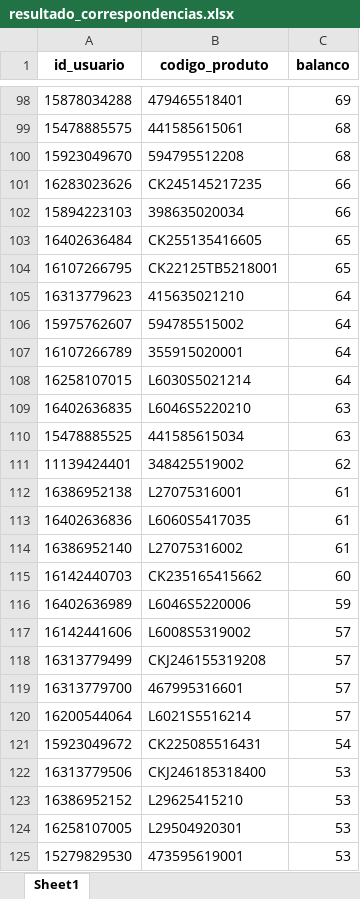
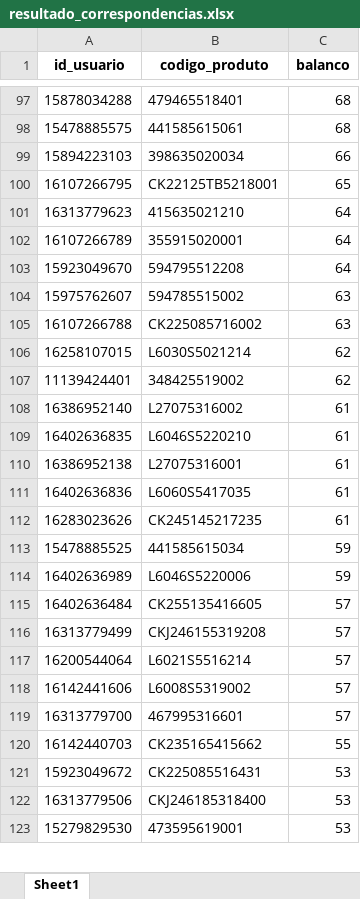
Before and after one commit to V1ctzzzC/marchon, an Excel workbook: resultado_correspondencias.xlsx, sheet Sheet1, drawn as a sheet; only a part is shown, gaps mark what is left out; values as stored, in another font and other column widths than the file's, no borders; removed rows and columns are numbered as before the commit, all else as after; the diff covers the shown part only; the diff names each change by its address in the sheet, - before the commit and + after, or states it on an @@ line.

```diff
--- a/resultado_correspondencias.xlsx (sheet Sheet1)
+++ b/resultado_correspondencias.xlsx (sheet Sheet1)
-C97 (balanco): 69
+C97 (balanco): 68
-row 100: 15923049670 | 594795512208 | 68
-row 101: 16283023626 | CK245145217235 | 66
-row 103: 16402636484 | CK255135416605 | 65
-row 106: 15975762607 | 594785515002 | 64
+row 103: 15923049670 | 594795512208 | 64
+row 104: 15975762607 | 594785515002 | 63
+row 105: 16107266788 | CK225085716002 | 63
-C106 (balanco): 64
+C106 (balanco): 62
-row 109: 16402636835 | L6046S5220210 | 63
-row 110: 15478885525 | 441585615034 | 63
@@ row 114 moved to row 108: 16386952140 @@
+row 109: 16402636835 | L6046S5220210 | 61
-row 115: 16142440703 | CK235165415662 | 60
+row 112: 16283023626 | CK245145217235 | 61
+row 113: 15478885525 | 441585615034 | 59
+row 115: 16402636484 | CK255135416605 | 57
@@ row 117 moved to row 118: 16142441606 @@
+row 120: 16142440703 | CK235165415662 | 55
-C121 (balanco): 54
+C121 (balanco): 53
-row 123: 16386952152 | L29625415210 | 53
```
Also changed, not shown: 131 added rows, 144 removed rows, 1009 moved rows and 24 edited cells elsewhere in this sheet.
